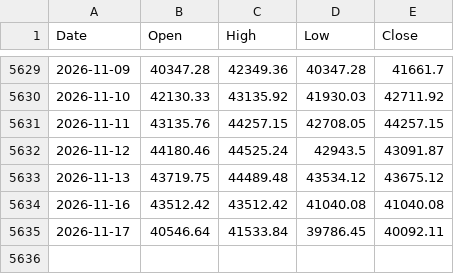
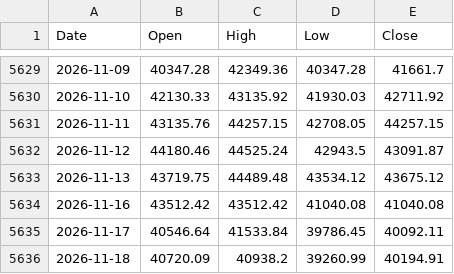
Before and after one commit to yopoyuan-star/Z-score, a CSV file: data/taiex.csv, drawn as a sheet; only a part is shown, gaps mark what is left out; the diff names each change by its address in the sheet, - before the commit and + after, or states it on an @@ line.

```diff
--- a/data/taiex.csv
+++ b/data/taiex.csv
+row 5636: 2026-11-18 | 40720.09 | 40938.2 | 39260.99 | 40194.91
```
Also changed, not shown: docs/zscore_output.csv, 1 other file.
